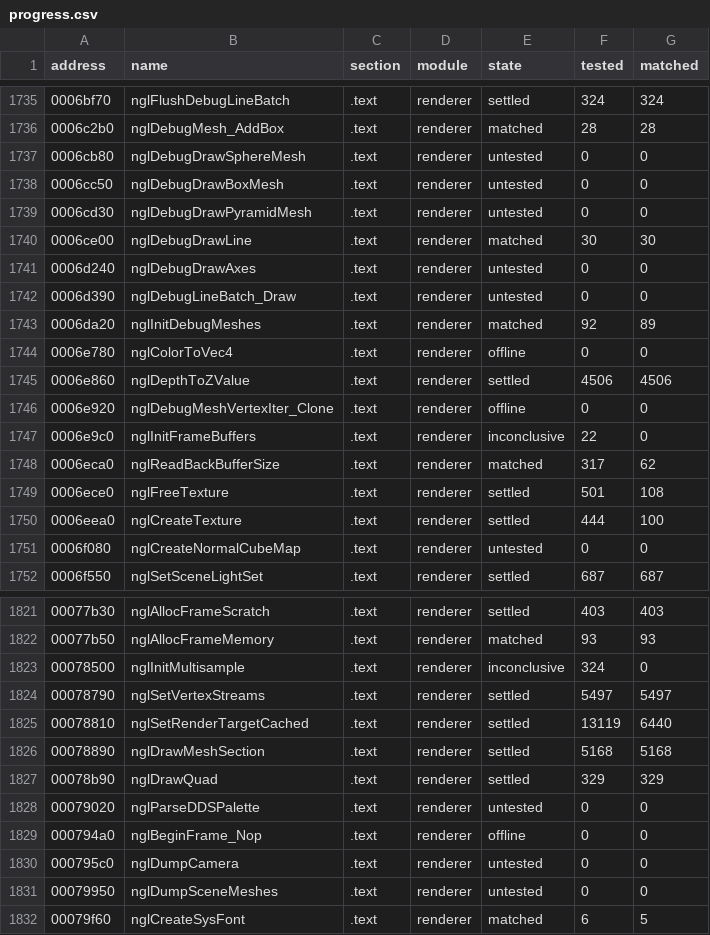
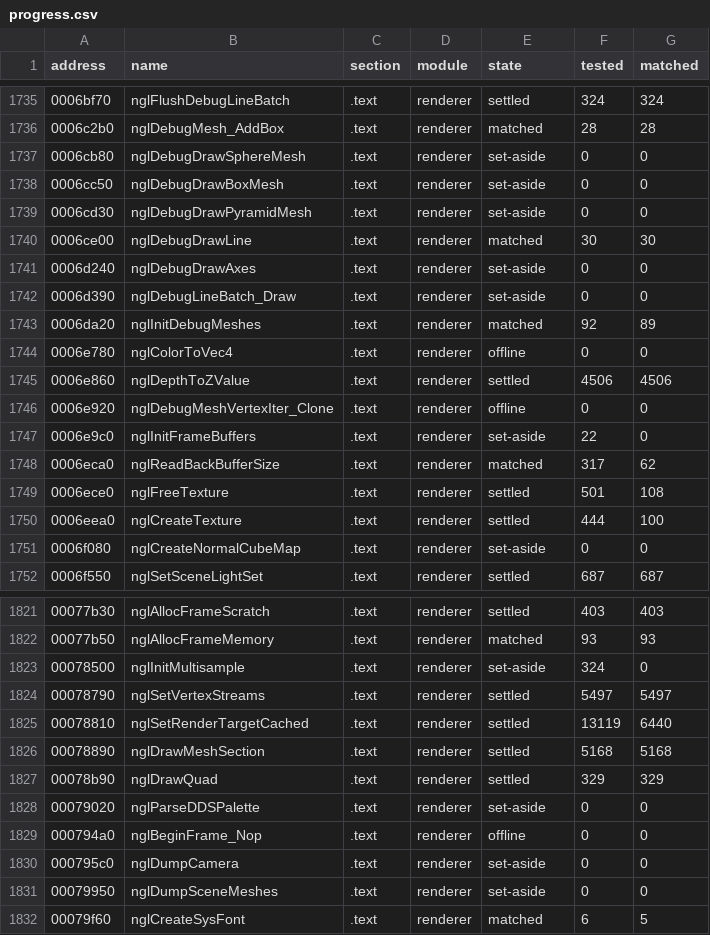
Before and after one commit to SmokeDoggy044/CoD2-BRO-Decomp, a CSV file: tools/data/progress.csv, drawn as a sheet; only a part is shown, gaps mark what is left out; the diff covers the shown part only.

```diff
--- a/tools/data/progress.csv
+++ b/tools/data/progress.csv
@@ -1736,8 +1736,8 @@ address,name,section,module,state,tested,matched
 0006c2b0,nglDebugMesh_AddBox,.text,renderer,matched,28,28
-0006cb80,nglDebugDrawSphereMesh,.text,renderer,untested,0,0
-0006cc50,nglDebugDrawBoxMesh,.text,renderer,untested,0,0
-0006cd30,nglDebugDrawPyramidMesh,.text,renderer,untested,0,0
+0006cb80,nglDebugDrawSphereMesh,.text,renderer,set-aside,0,0
+0006cc50,nglDebugDrawBoxMesh,.text,renderer,set-aside,0,0
+0006cd30,nglDebugDrawPyramidMesh,.text,renderer,set-aside,0,0
 0006ce00,nglDebugDrawLine,.text,renderer,matched,30,30
-0006d240,nglDebugDrawAxes,.text,renderer,untested,0,0
-0006d390,nglDebugLineBatch_Draw,.text,renderer,untested,0,0
+0006d240,nglDebugDrawAxes,.text,renderer,set-aside,0,0
+0006d390,nglDebugLineBatch_Draw,.text,renderer,set-aside,0,0
 0006da20,nglInitDebugMeshes,.text,renderer,matched,92,89
@@ -1746,3 +1746,3 @@ address,name,section,module,state,tested,matched
 0006e920,nglDebugMeshVertexIter_Clone,.text,renderer,offline,0,0
-0006e9c0,nglInitFrameBuffers,.text,renderer,inconclusive,22,0
+0006e9c0,nglInitFrameBuffers,.text,renderer,set-aside,22,0
 0006eca0,nglReadBackBufferSize,.text,renderer,matched,317,62
@@ -1750,3 +1750,3 @@ address,name,section,module,state,tested,matched
 0006eea0,nglCreateTexture,.text,renderer,settled,444,100
-0006f080,nglCreateNormalCubeMap,.text,renderer,untested,0,0
+0006f080,nglCreateNormalCubeMap,.text,renderer,set-aside,0,0
 0006f550,nglSetSceneLightSet,.text,renderer,settled,687,687
@@ -1822,3 +1822,3 @@ address,name,section,module,state,tested,matched
 00077b50,nglAllocFrameMemory,.text,renderer,matched,93,93
-00078500,nglInitMultisample,.text,renderer,inconclusive,324,0
+00078500,nglInitMultisample,.text,renderer,set-aside,324,0
 00078790,nglSetVertexStreams,.text,renderer,settled,5497,5497
@@ -1827,6 +1827,6 @@ address,name,section,module,state,tested,matched
 00078b90,nglDrawQuad,.text,renderer,settled,329,329
-00079020,nglParseDDSPalette,.text,renderer,untested,0,0
+00079020,nglParseDDSPalette,.text,renderer,set-aside,0,0
 000794a0,nglBeginFrame_Nop,.text,renderer,offline,0,0
-000795c0,nglDumpCamera,.text,renderer,untested,0,0
-00079950,nglDumpSceneMeshes,.text,renderer,untested,0,0
+000795c0,nglDumpCamera,.text,renderer,set-aside,0,0
+00079950,nglDumpSceneMeshes,.text,renderer,set-aside,0,0
 00079f60,nglCreateSysFont,.text,renderer,matched,6,5
```
Also changed, not shown: 38 edited cells elsewhere in this file, 6 other files.
